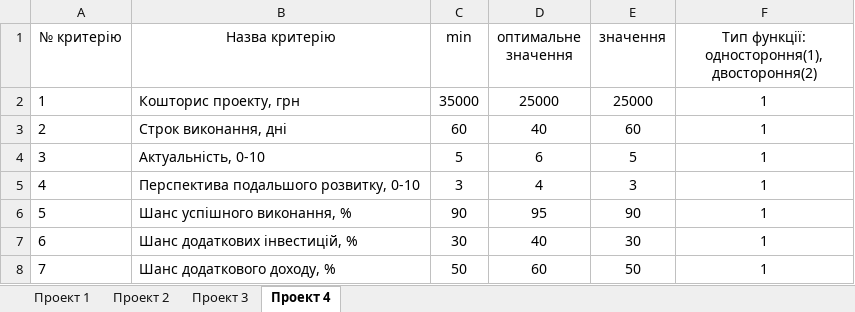
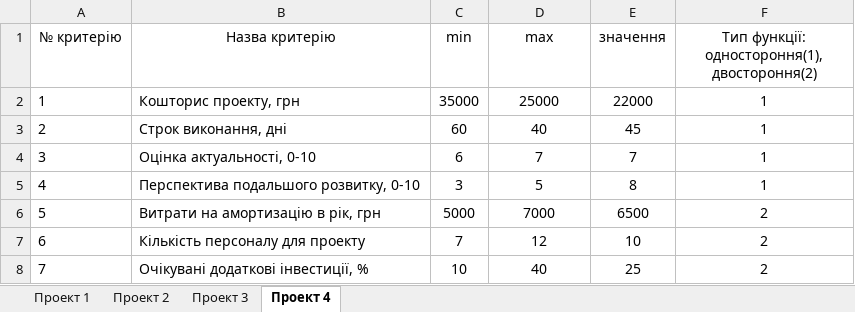
Before and after one commit to PyvVolodymyr/kursova, an Excel workbook: projects.xlsx, sheet Проект 4, drawn as a sheet; values as stored, in another font and other column widths than the file's, no borders; the diff names each change by its address in the sheet, - before the commit and + after, or states it on an @@ line.

```diff
--- a/projects.xlsx (sheet Проект 4)
+++ b/projects.xlsx (sheet Проект 4)
-D1: оптимальне значення
+D1: max
-E2 (значення): 25000
+E2 (значення): 22000
-E3 (значення): 60
+E3 (значення): 45
-B4 (Назва критерію): Актуальність, 0-10
+B4 (Назва критерію): Оцінка актуальності, 0-10
-C4 (min): 5
+C4 (min): 6
-D4 (max): 6
+D4 (max): 7
-E4 (значення): 5
+E4 (значення): 7
-D5 (max): 4
+D5 (max): 5
-E5 (значення): 3
+E5 (значення): 8
-B6 (Назва критерію): Шанс успішного виконання, %
+B6 (Назва критерію): Витрати на амортизацію в рік, грн
-C6 (min): 90
+C6 (min): 5000
-D6 (max): 95
+D6 (max): 7000
-E6 (значення): 90
+E6 (значення): 6500
-F6:F8: 1
+F6:F8: 2
-B7 (Назва критерію): Шанс додаткових інвестицій, %
+B7 (Назва критерію): Кількість персоналу для проекту
-C7 (min): 30
+C7 (min): 7
-D7 (max): 40
+D7 (max): 12
-E7 (значення): 30
+E7 (значення): 10
-B8 (Назва критерію): Шанс додаткового доходу, %
+B8 (Назва критерію): Очікувані додаткові інвестиції, %
-C8 (min): 50
+C8 (min): 10
-D8 (max): 60
+D8 (max): 40
-E8 (значення): 50
+E8 (значення): 25
```
Also changed, not shown: sheet Проект 3, sheet Проект 2, sheet Проект 1, 1 other file.
